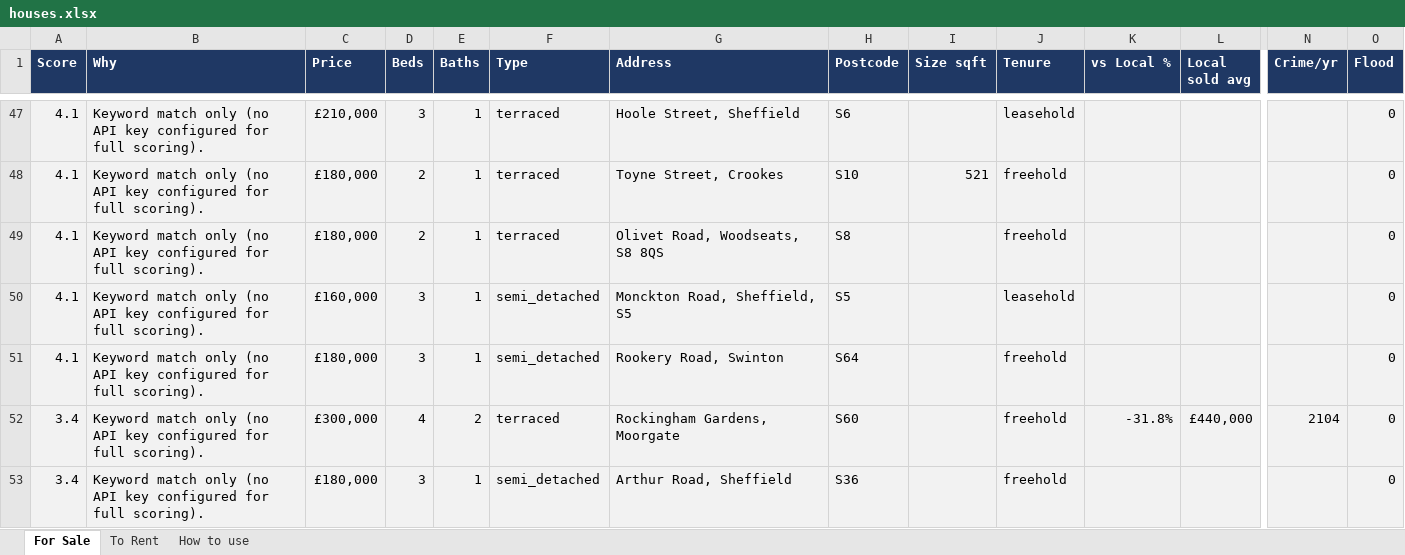
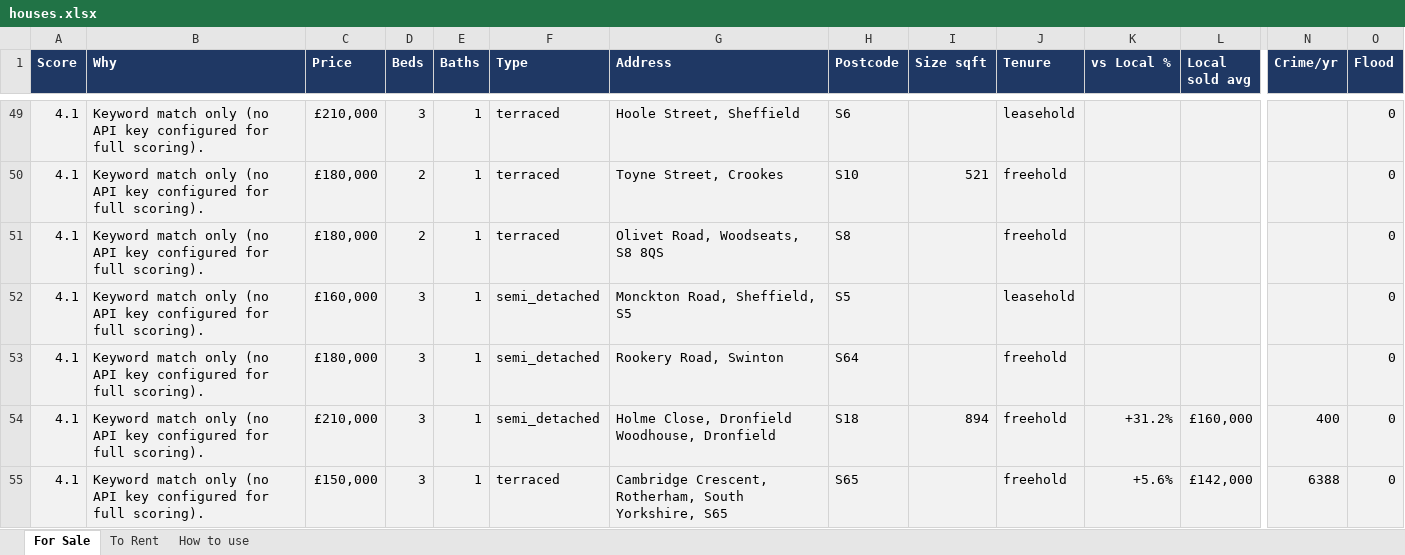
Before and after one commit to dcracknell/house_finder, an Excel workbook: data/houses.xlsx, sheet For Sale, drawn as a sheet; only a part is shown, gaps mark what is left out; the shorter side is filled out with more unchanged rows; values as stored, in another font and other column widths than the file's, no borders; rows hold the shown columns only; the diff covers the shown part only; the diff names each change by its address in the sheet, - before the commit and + after, or states it on an @@ line.

```diff
--- a/data/houses.xlsx (sheet For Sale)
+++ b/data/houses.xlsx (sheet For Sale)
+row 54: 4.1 | Keyword match only (no API key configured for full scoring). | £210,000 | 3 | 1 | semi_detached | Holme Close, Dronfield Woodhouse, Dronfield | S18 | 894 | freehold | +31.2% | £160,000 | 400 | 0
+row 55: 4.1 | Keyword match only (no API key configured for full scoring). | £150,000 | 3 | 1 | terraced | Cambridge Crescent, Rotherham, South Yorkshire, S65 | S65 |  | freehold | +5.6% | £142,000 | 6388 | 0
```
Also changed, not shown: 4 added rows and 1 moved row elsewhere in this sheet, sheet To Rent, hidden cells, 3 other files.
